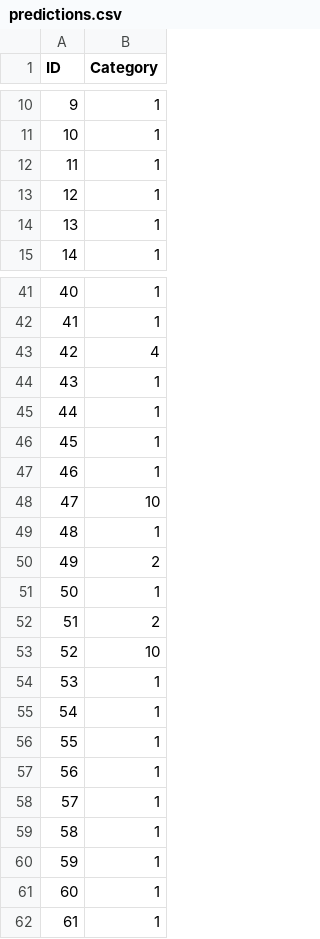
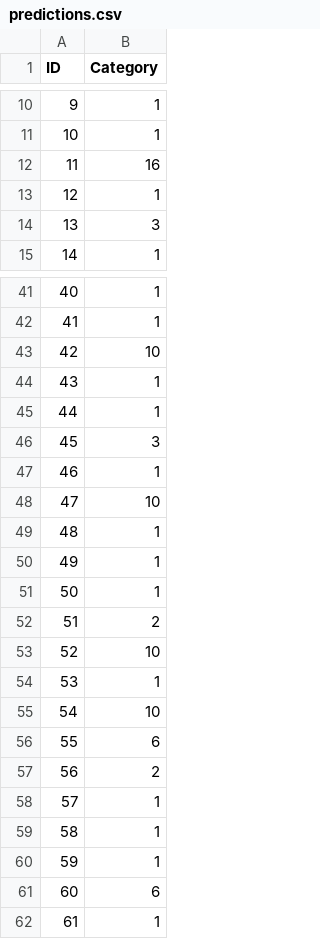
Before and after one commit to bcspragu/Machine-Learning-Projects, a CSV file: Beats/predictions.csv, drawn as a sheet; only a part is shown, gaps mark what is left out; the diff covers the shown part only.

```diff
--- a/Beats/predictions.csv
+++ b/Beats/predictions.csv
@@ -11,5 +11,5 @@ ID,Category
 10,1
-11,1
+11,16
 12,1
-13,1
+13,3
 14,1
@@ -42,6 +42,6 @@ ID,Category
 41,1
-42,4
+42,10
 43,1
 44,1
-45,1
+45,3
 46,1
@@ -49,3 +49,3 @@ ID,Category
 48,1
-49,2
+49,1
 50,1
@@ -54,5 +54,5 @@ ID,Category
 53,1
-54,1
-55,1
-56,1
+54,10
+55,6
+56,2
 57,1
@@ -60,3 +60,3 @@ ID,Category
 59,1
-60,1
+60,6
 61,1
```
Also changed, not shown: 46 edited cells elsewhere in this file, 1 other file.
